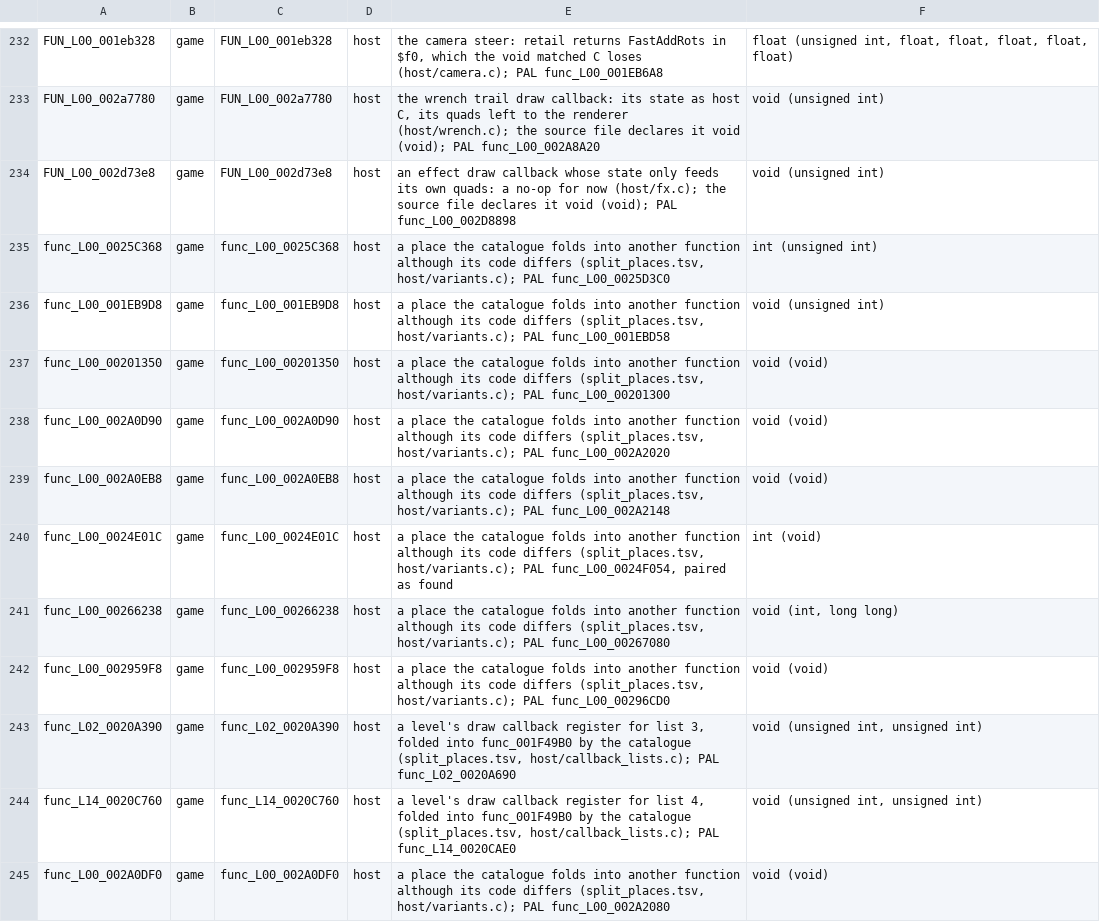
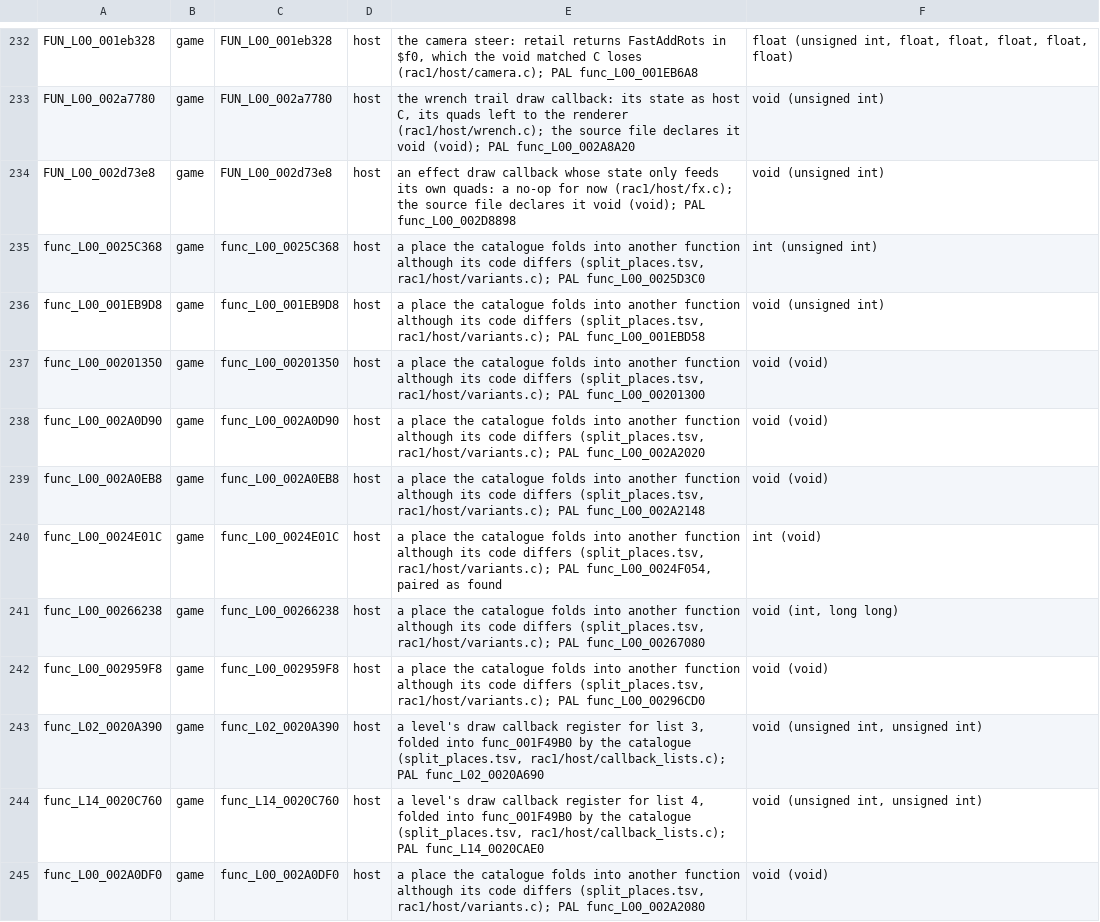
Before and after one commit to DrLegitamate/OpenRAC, a TSV file: port/game/rac1-ntsc/libraries.tsv, drawn as a sheet; only a part is shown, gaps mark what is left out; the diff covers the shown part only; the diff names each change by its address in the sheet, - before the commit and + after, or states it on an @@ line.

```diff
--- a/port/game/rac1-ntsc/libraries.tsv
+++ b/port/game/rac1-ntsc/libraries.tsv
-E232: …C loses (host/camera.c); PAL func_L00_001EB6A8
+E232: …C loses (rac1/host/camera.c); PAL func_L00_001EB6A8
-E233: …the renderer (host/wrench.c); the source…
+E233: …the renderer (rac1/host/wrench.c); the source…
-E234: …for now (host/fx.c); the source…
+E234: …for now (rac1/host/fx.c); the source…
-E235: …differs (split_places.tsv, host/variants.c); PAL func_L00_0025D3C0
+E235: …differs (split_places.tsv, rac1/host/variants.c); PAL func_L00_0025D3C0
-E236: …differs (split_places.tsv, host/variants.c); PAL func_L00_001EBD58
+E236: …differs (split_places.tsv, rac1/host/variants.c); PAL func_L00_001EBD58
-E237: …differs (split_places.tsv, host/variants.c); PAL func_L00_00201300
+E237: …differs (split_places.tsv, rac1/host/variants.c); PAL func_L00_00201300
-E238: …differs (split_places.tsv, host/variants.c); PAL func_L00_002A2020
+E238: …differs (split_places.tsv, rac1/host/variants.c); PAL func_L00_002A2020
-E239: …differs (split_places.tsv, host/variants.c); PAL func_L00_002A2148
+E239: …differs (split_places.tsv, rac1/host/variants.c); PAL func_L00_002A2148
-E240: …differs (split_places.tsv, host/variants.c); PAL func_L00_0024F054,…
+E240: …differs (split_places.tsv, rac1/host/variants.c); PAL func_L00_0024F054,…
-E241: …differs (split_places.tsv, host/variants.c); PAL func_L00_00267080
+E241: …differs (split_places.tsv, rac1/host/variants.c); PAL func_L00_00267080
-E242: …differs (split_places.tsv, host/variants.c); PAL func_L00_00296CD0
+E242: …differs (split_places.tsv, rac1/host/variants.c); PAL func_L00_00296CD0
-E243: …catalogue (split_places.tsv, host/callback_lists.c); PAL func_L02_0020A690
+E243: …catalogue (split_places.tsv, rac1/host/callback_lists.c); PAL func_L02_0020A690
-E244: …catalogue (split_places.tsv, host/callback_lists.c); PAL func_L14_0020CAE0
+E244: …catalogue (split_places.tsv, rac1/host/callback_lists.c); PAL func_L14_0020CAE0
-E245: …differs (split_places.tsv, host/variants.c); PAL func_L00_002A2080
+E245: …differs (split_places.tsv, rac1/host/variants.c); PAL func_L00_002A2080
```
Also changed, not shown: 87 edited cells elsewhere in this file, port/game/rac1-pal/libraries.tsv, 33 other files.
